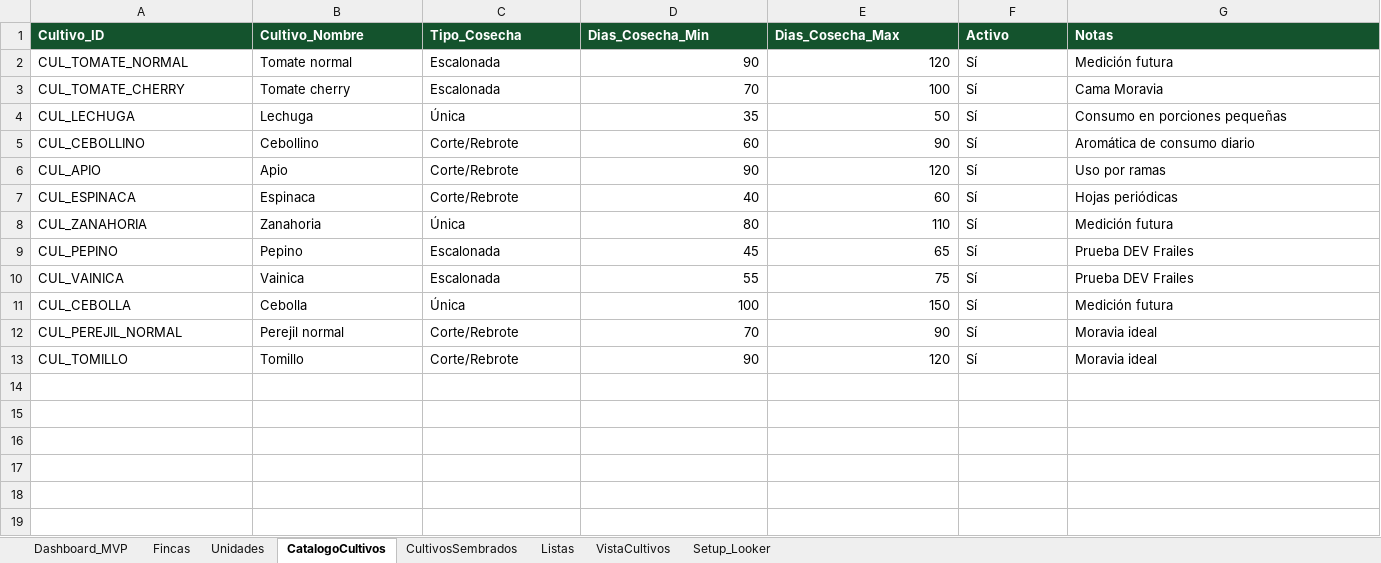
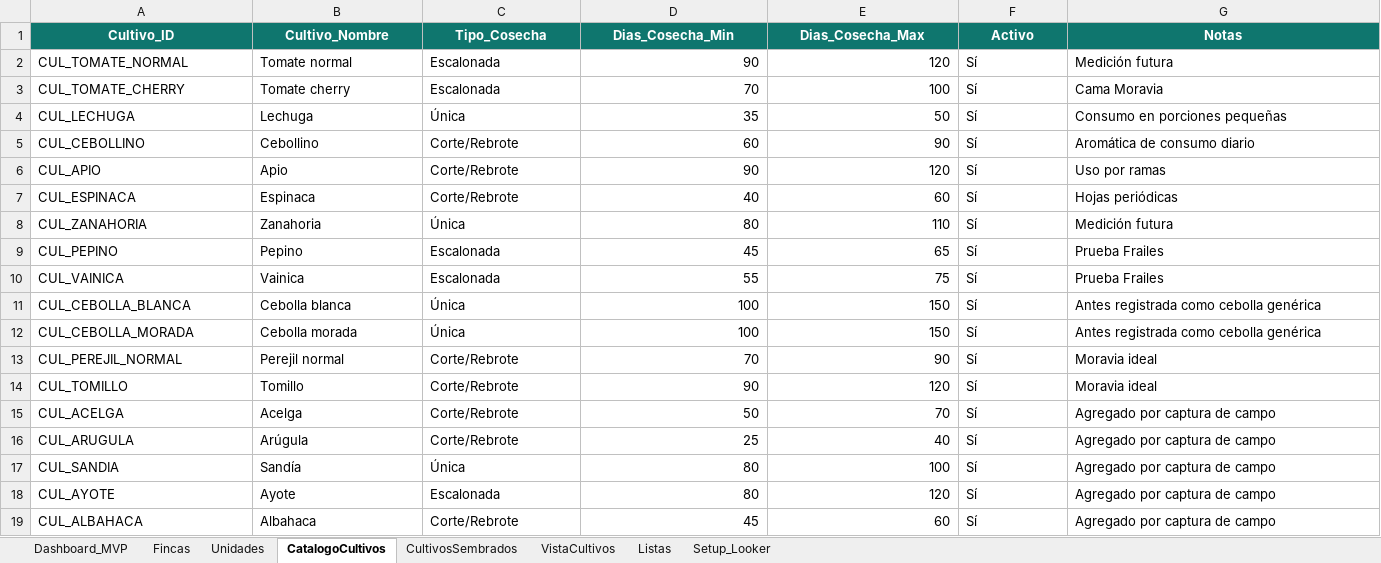
Before and after one commit to theopen24/HydraQ, an Excel workbook: Hydra_Q_FincaOS_V6_MVP_DEV_LookerReady.xlsx, sheet CatalogoCultivos, drawn as a sheet; values as stored, in another font and other column widths than the file's, no borders; table styles not drawn; the diff names each change by its address in the sheet, - before the commit and + after, or states it on an @@ line.

```diff
--- a/Hydra_Q_FincaOS_V6_MVP_DEV_LookerReady.xlsx (sheet CatalogoCultivos)
+++ b/Hydra_Q_FincaOS_V6_MVP_DEV_LookerReady.xlsx (sheet CatalogoCultivos)
@@ sheet tab order changed: Dashboard_MVP | Fincas | Unidades | CatalogoCultivos | CultivosSembrados | VistaCultivos | Listas | Setup_Looker @@
@@ A1:G1 fill: #14532D → #0F766E, alignment: left → center @@
-G9:G10 (Notas): Prueba DEV Frailes
+G9:G10 (Notas): Prueba Frailes
-A11 (Cultivo_ID): CUL_CEBOLLA
+A11 (Cultivo_ID): CUL_CEBOLLA_BLANCA
-B11 (Cultivo_Nombre): Cebolla
+B11 (Cultivo_Nombre): Cebolla blanca
-G11 (Notas): Medición futura
+G11 (Notas): Antes registrada como cebolla genérica
+row 12: CUL_CEBOLLA_MORADA | Cebolla morada | Única | 100 | 150 | Sí | Antes registrada como cebolla genérica
+row 15: CUL_ACELGA | Acelga | Corte/Rebrote | 50 | 70 | Sí | Agregado por captura de campo
+row 16: CUL_ARUGULA | Arúgula | Corte/Rebrote | 25 | 40 | Sí | Agregado por captura de campo
+row 17: CUL_SANDIA | Sandía | Única | 80 | 100 | Sí | Agregado por captura de campo
+row 18: CUL_AYOTE | Ayote | Escalonada | 80 | 120 | Sí | Agregado por captura de campo
+row 19: CUL_ALBAHACA | Albahaca | Corte/Rebrote | 45 | 60 | Sí | Agregado por captura de campo
```
Also changed, not shown: sheet VistaCultivos, sheet CultivosSembrados, sheet Dashboard_MVP, sheet Setup_Looker, sheet Listas, sheet Unidades, 1 more sheet, formulas that keep their value.
